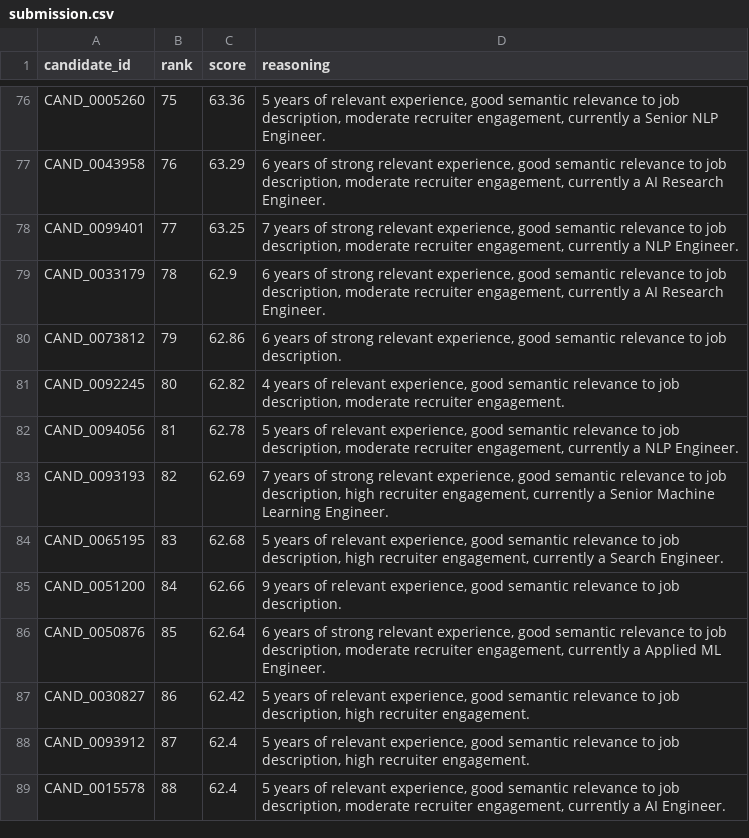
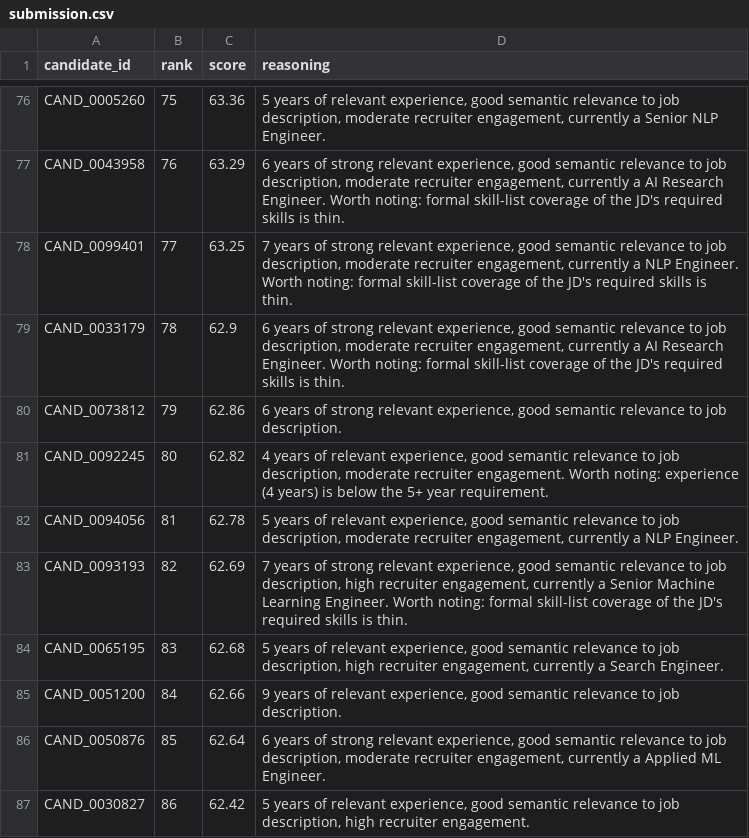
Before and after one commit to Cheriex777/HireIQ, a CSV file: output/submission.csv, drawn as a sheet; only a part is shown, gaps mark what is left out; the shorter side is filled out with more unchanged rows; the diff covers the shown part only; the diff names each change by its address in the sheet, - before the commit and + after, or states it on an @@ line.

```diff
--- a/output/submission.csv
+++ b/output/submission.csv
-D77 (reasoning): …Research Engineer.
+D77 (reasoning): …Research Engineer. Worth noting: formal skill-list coverage of the JD's required skills is thin.
-D78 (reasoning): …NLP Engineer.
+D78 (reasoning): …NLP Engineer. Worth noting: formal skill-list coverage of the JD's required skills is thin.
-D79 (reasoning): …Research Engineer.
+D79 (reasoning): …Research Engineer. Worth noting: formal skill-list coverage of the JD's required skills is thin.
-D81 (reasoning): …recruiter engagement.
+D81 (reasoning): …recruiter engagement. Worth noting: experience (4 years) is below the 5+ year requirement.
-D83 (reasoning): …Learning Engineer.
+D83 (reasoning): …Learning Engineer. Worth noting: formal skill-list coverage of the JD's required skills is thin.
```
Also changed, not shown: 34 edited cells elsewhere in this file, 4 other files.
